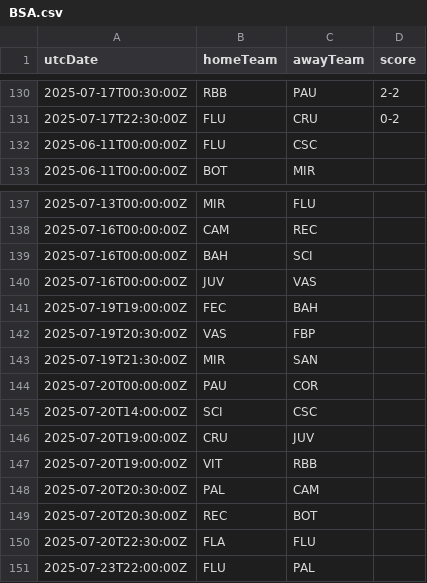
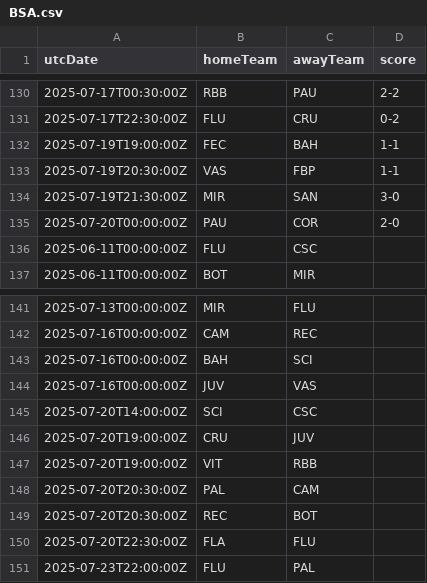
Before and after one commit to cbdq-io/datasets, a CSV file: org/football-data/data/BSA.csv, drawn as a sheet; only a part is shown, gaps mark what is left out; removed rows and columns are numbered as before the commit, all else as after; the diff names each change by its address in the sheet, - before the commit and + after, or states it on an @@ line.

```diff
--- a/org/football-data/data/BSA.csv
+++ b/org/football-data/data/BSA.csv
+row 132: 2025-07-19T19:00:00Z | FEC | BAH | 1-1
+row 133: 2025-07-19T20:30:00Z | VAS | FBP | 1-1
+row 134: 2025-07-19T21:30:00Z | MIR | SAN | 3-0
+row 135: 2025-07-20T00:00:00Z | PAU | COR | 2-0
-row 141: 2025-07-19T19:00:00Z | FEC | BAH
-row 142: 2025-07-19T20:30:00Z | VAS | FBP
-row 143: 2025-07-19T21:30:00Z | MIR | SAN
-row 144: 2025-07-20T00:00:00Z | PAU | COR
```
